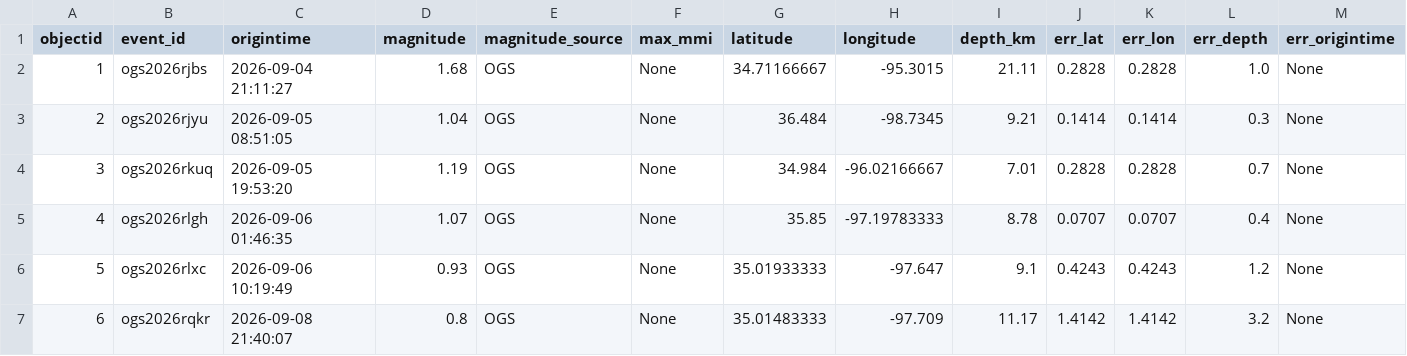
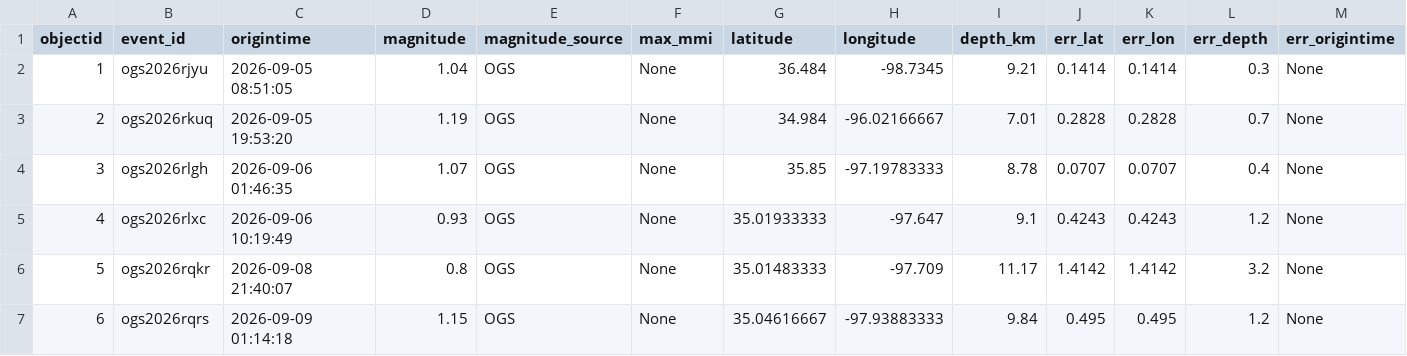
Before and after one commit to Hy-X/OGS_Catalog_Update, a CSV file: ogs_events_past_30days.csv, drawn as a sheet; only a part is shown; the shorter side is filled out with more unchanged rows; removed rows and columns are numbered as before the commit, all else as after; rows hold the shown columns only; the diff names each change by its address in the sheet, - before the commit and + after, or states it on an @@ line.

```diff
--- a/ogs_events_past_30days.csv
+++ b/ogs_events_past_30days.csv
-row 2: 1 | ogs2026rjbs | 2026-09-04 21:11:27 | 1.68 | OGS | None | 34.71166667 | -95.3015 | 21.11 | 0.2828 | 0.2828 | 1.0 | None
@@ column A (objectid) renumbered from row 2 down @@
```
Also changed, not shown: ogs_events_past_7days.csv.
